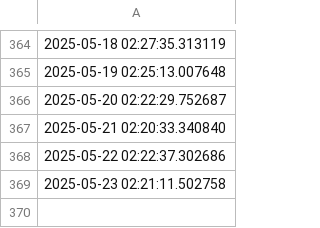
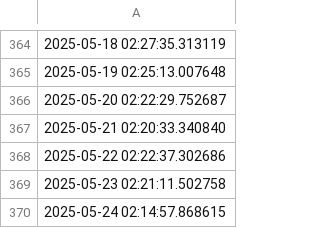
Before and after one commit to FJakovljevic/eaukcije_cronjob, a CSV file: data/runs.csv, drawn as a sheet; only a part is shown, gaps mark what is left out; the diff names each change by its address in the sheet, - before the commit and + after, or states it on an @@ line.

Commit message:
Updating Data

```diff
--- a/data/runs.csv
+++ b/data/runs.csv
+row 370: 2025-05-24 02:14:57.868615
```
Also changed, not shown: 1 other file.
